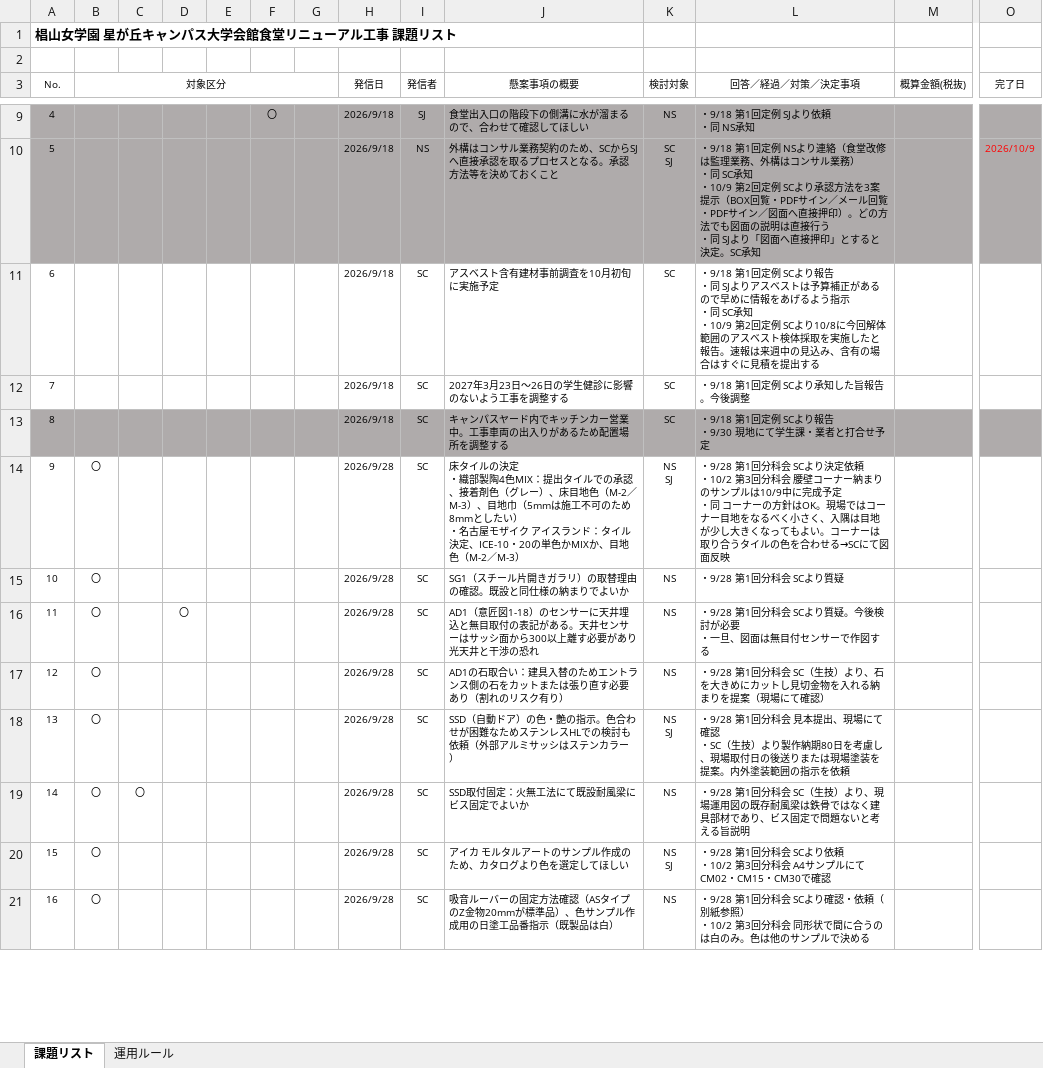
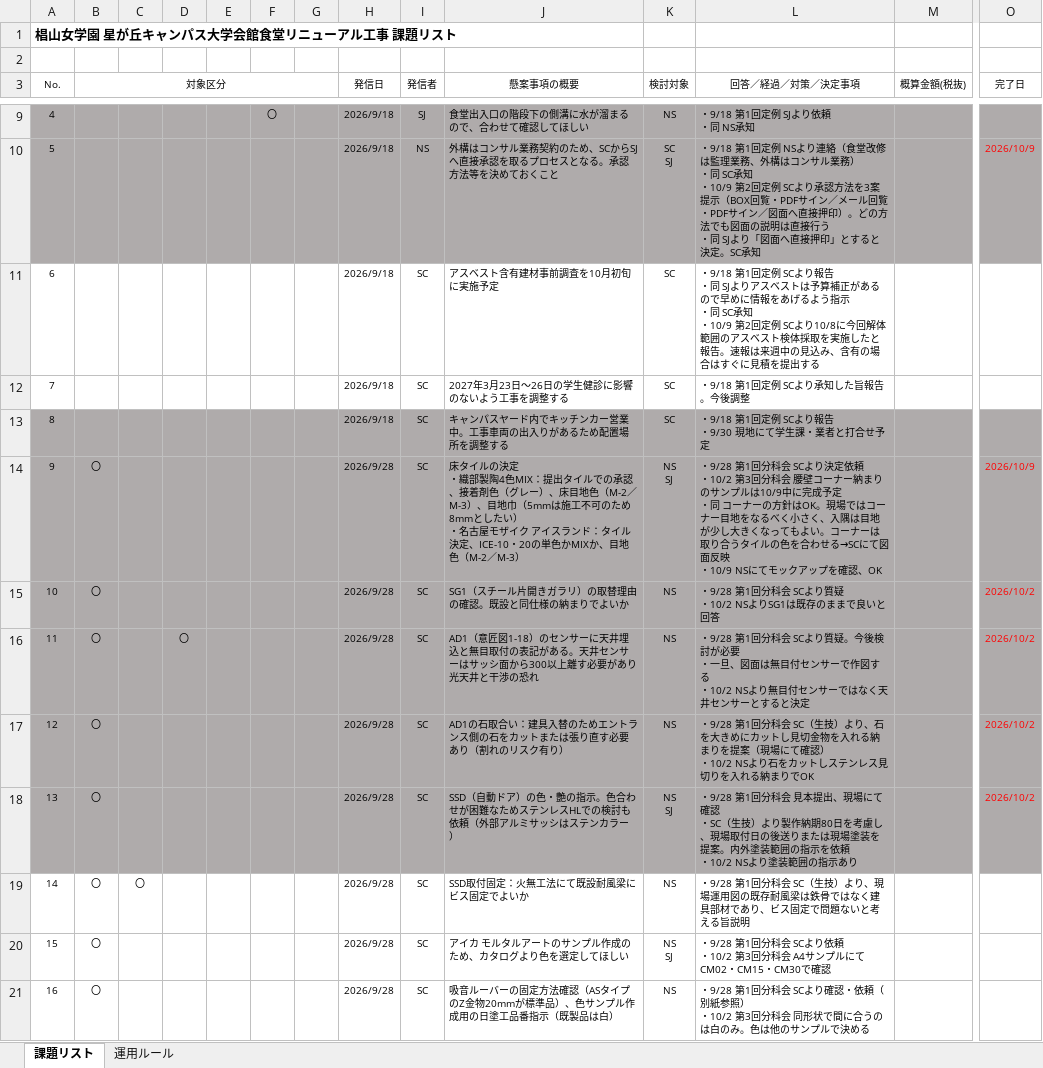
Before and after one commit to tutomukoyama1026-cpu/test-repo, an Excel workbook: 261030_課題リスト.xlsx, sheet 課題リスト, drawn as a sheet; only a part is shown, gaps mark what is left out; values as stored, in another font and other column widths than the file's, no borders; ↵ is a line break in a cell; the diff covers the shown part only; the diff names each change by its address in the sheet, - before the commit and + after, or states it on an @@ line.

```diff
--- a/261030_課題リスト.xlsx (sheet 課題リスト)
+++ b/261030_課題リスト.xlsx (sheet 課題リスト)
-A14:O18 fill: none
+A14:O18 fill: #AFABAB
-L14 (回答／経過／対策／決定事項): …図面反映
+L14 (回答／経過／対策／決定事項): …図面反映 ↵ ・10/9 NSにてモックアップを確認、OK
-O14 (完了日): (empty)
+O14 (完了日): 2026/10/9
-L15 (回答／経過／対策／決定事項): ・9/28 第1回分科会 SCより質疑
+L15 (回答／経過／対策／決定事項): ・9/28 第1回分科会 SCより質疑 ↵ ・10/2 NSよりSG1は既存のままで良いと回答
-O15:O18 (完了日): (empty)
+O15:O18 (完了日): 2026/10/2
-L16 (回答／経過／対策／決定事項): …作図する
+L16 (回答／経過／対策／決定事項): …作図する ↵ ・10/2 NSより無目付センサーではなく天井センサーとすると決定
-L17 (回答／経過／対策／決定事項): …て確認）
+L17 (回答／経過／対策／決定事項): …て確認） ↵ ・10/2 NSより石をカットしステンレス見切りを入れる納まりでOK
-L18 (回答／経過／対策／決定事項): …示を依頼
+L18 (回答／経過／対策／決定事項): …示を依頼 ↵ ・10/2 NSより塗装範囲の指示あり
```
Also changed, not shown: 11 edited cells and cell formats elsewhere in this sheet.
